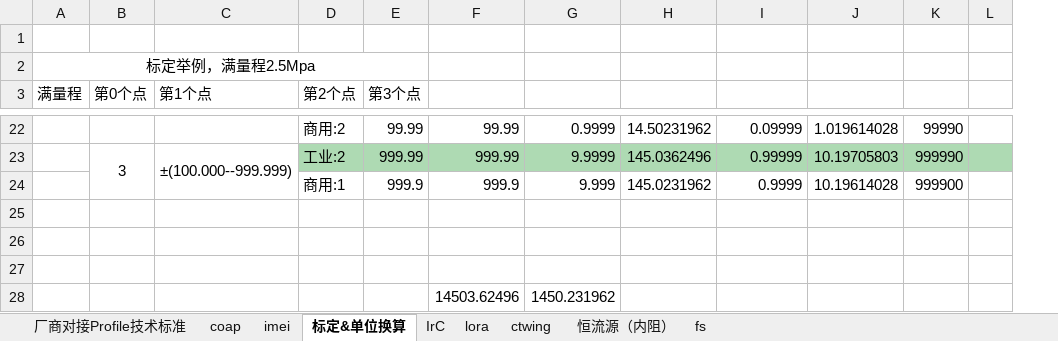
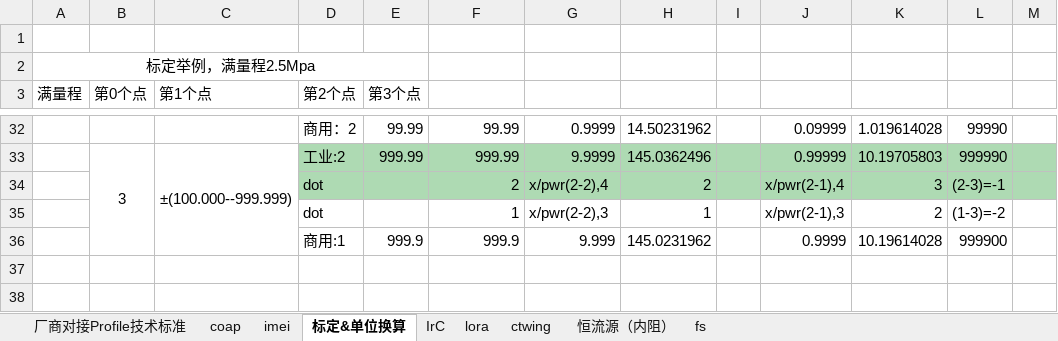
Before and after one commit to ErinWs/_2.5M_0.5G_Lora, an Excel workbook: 开发笔记.xlsx, sheet 标定&单位换算, drawn as a sheet; only a part is shown, gaps mark what is left out; values as stored, in another font and other column widths than the file's, no borders; conditional formats not drawn; removed rows and columns are numbered as before the commit, all else as after; the diff covers the shown part only; the diff names each change by its address in the sheet, - before the commit and + after, or states it on an @@ line.

```diff
--- a/开发笔记.xlsx (sheet 标定&单位换算)
+++ b/开发笔记.xlsx (sheet 标定&单位换算)
+column I, empty
-D32 (第2个点): 商用:2
+D32 (第2个点): 商用：2
+row 34:  |  |  | dot |  | 2 | x/pwr(2-2),4 | 2 |  | x/pwr(2-1),4 | 3 | (2-3)=-1
+row 35:  |  |  | dot |  | 1 | x/pwr(2-2),3 | 1 |  | x/pwr(2-1),3 | 2 | (1-3)=-2
-row 25: (empty)
-row 26: (empty)
-row 27: (empty)
-row 28:  |  |  |  |  | 14503.62496 | 1450.231962
```
Also changed, not shown: 10 added rows, 4 edited cells and merged cells elsewhere in this sheet, sheet ctwing, formulas that keep their value, 2 other files.
